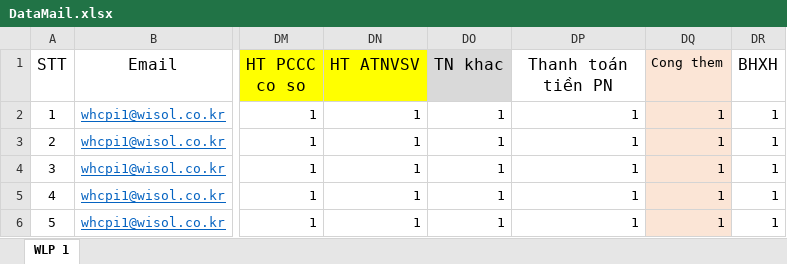
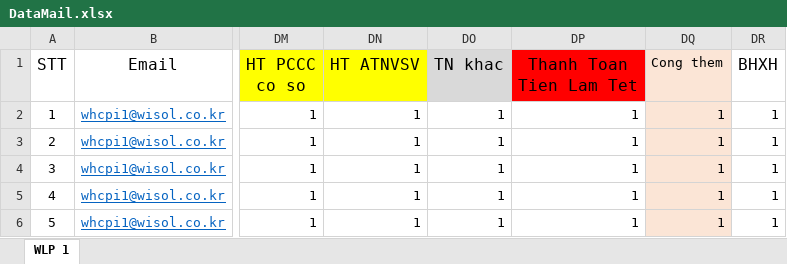
Before and after one commit to DangLinh92/WINFORM, an Excel workbook: sMail/DataMail.xlsx, sheet WLP 1, drawn as a sheet; only a part is shown, gaps mark what is left out; values as stored, in another font and other column widths than the file's, no borders; conditional formats not drawn; the diff names each change by its address in the sheet, - before the commit and + after, or states it on an @@ line.

Commit message:
update s mail

```diff
--- a/sMail/DataMail.xlsx (sheet WLP 1)
+++ b/sMail/DataMail.xlsx (sheet WLP 1)
-DP1: Thanh toán tiền PN
+DP1: Thanh Toan Tien Lam Tet
-DP1 fill: none
+DP1 fill: #FF0000
```
Also changed, not shown: 2 other files.
